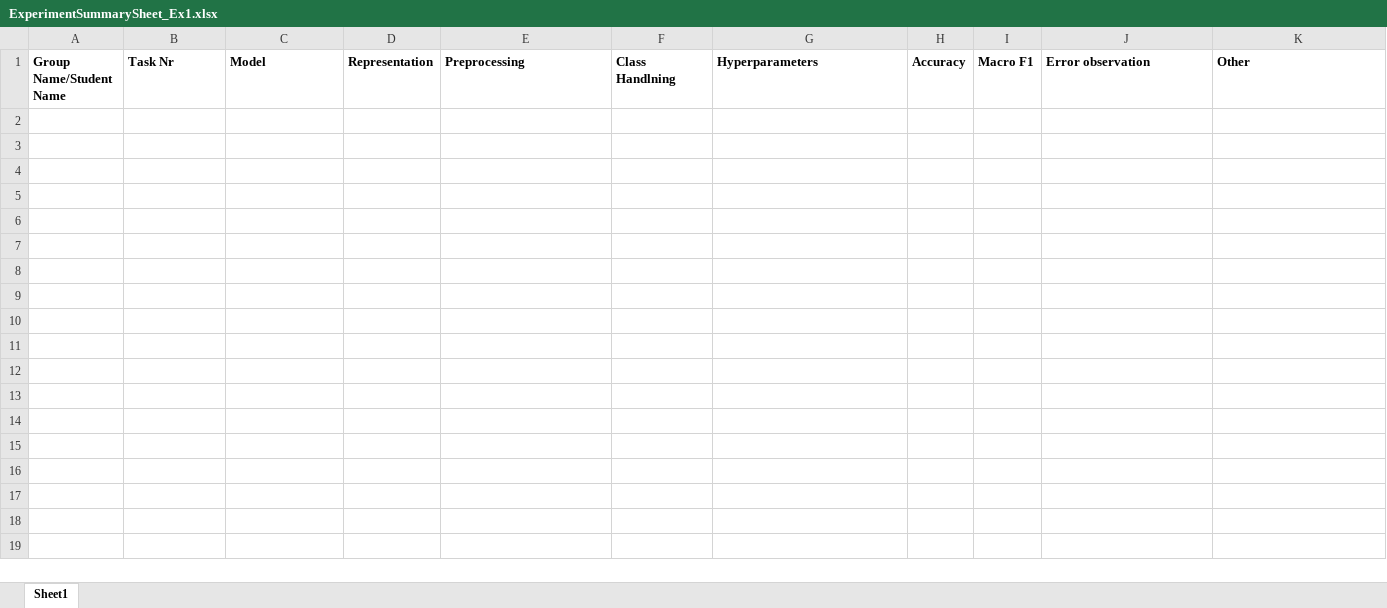
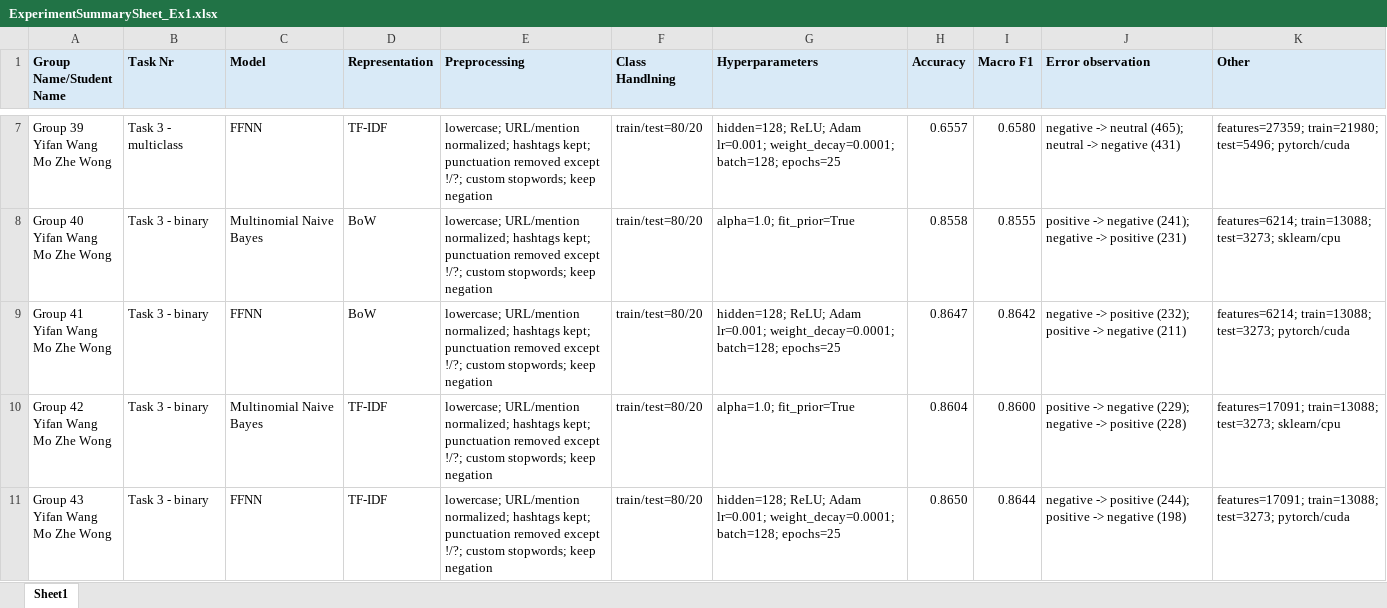
Before and after one commit to UNIVOCAL-W/NLP, an Excel workbook: ExperimentSummarySheet_Ex1.xlsx, sheet Sheet1, drawn as a sheet; only a part is shown, gaps mark what is left out; values as stored, in another font and other column widths than the file's, no borders; ↵ is a line break in a cell; the diff covers the shown part only; the diff names each change by its address in the sheet, - before the commit and + after, or states it on an @@ line.

```diff
--- a/ExperimentSummarySheet_Ex1.xlsx (sheet Sheet1)
+++ b/ExperimentSummarySheet_Ex1.xlsx (sheet Sheet1)
-A1:K1 fill: none
+A1:K1 fill: #D9EAF7
+row 7: Group 39 ↵ Yifan Wang ↵ Mo Zhe Wong | Task 3 - multiclass | FFNN | TF-IDF | lowercase; URL/mention normalized; hashtags kept; punctuation removed except !/?; custom stopwords; keep negation | train/test=80/20 | hidden=128; ReLU; Adam lr=0.001; weight_decay=0.0001; batch=128; epochs=25 | 0.6557 | 0.6580 | negative -> neutral (465); neutral -> negative (431) | features=27359; train=21980; test=5496; pytorch/cuda
+row 8: Group 40 ↵ Yifan Wang ↵ Mo Zhe Wong | Task 3 - binary | Multinomial Naive Bayes | BoW | lowercase; URL/mention normalized; hashtags kept; punctuation removed except !/?; custom stopwords; keep negation | train/test=80/20 | alpha=1.0; fit_prior=True | 0.8558 | 0.8555 | positive -> negative (241); negative -> positive (231) | features=6214; train=13088; test=3273; sklearn/cpu
+row 9: Group 41 ↵ Yifan Wang ↵ Mo Zhe Wong | Task 3 - binary | FFNN | BoW | lowercase; URL/mention normalized; hashtags kept; punctuation removed except !/?; custom stopwords; keep negation | train/test=80/20 | hidden=128; ReLU; Adam lr=0.001; weight_decay=0.0001; batch=128; epochs=25 | 0.8647 | 0.8642 | negative -> positive (232); positive -> negative (211) | features=6214; train=13088; test=3273; pytorch/cuda
+row 10: Group 42 ↵ Yifan Wang ↵ Mo Zhe Wong | Task 3 - binary | Multinomial Naive Bayes | TF-IDF | lowercase; URL/mention normalized; hashtags kept; punctuation removed except !/?; custom stopwords; keep negation | train/test=80/20 | alpha=1.0; fit_prior=True | 0.8604 | 0.8600 | positive -> negative (229); negative -> positive (228) | features=17091; train=13088; test=3273; sklearn/cpu
+row 11: Group 43 ↵ Yifan Wang ↵ Mo Zhe Wong | Task 3 - binary | FFNN | TF-IDF | lowercase; URL/mention normalized; hashtags kept; punctuation removed except !/?; custom stopwords; keep negation | train/test=80/20 | hidden=128; ReLU; Adam lr=0.001; weight_decay=0.0001; batch=128; epochs=25 | 0.8650 | 0.8644 | negative -> positive (244); positive -> negative (198) | features=17091; train=13088; test=3273; pytorch/cuda
```
Also changed, not shown: 5 added rows elsewhere in this sheet, 1 other file.
